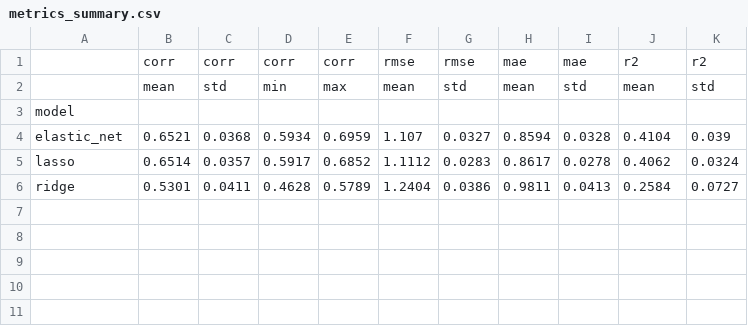
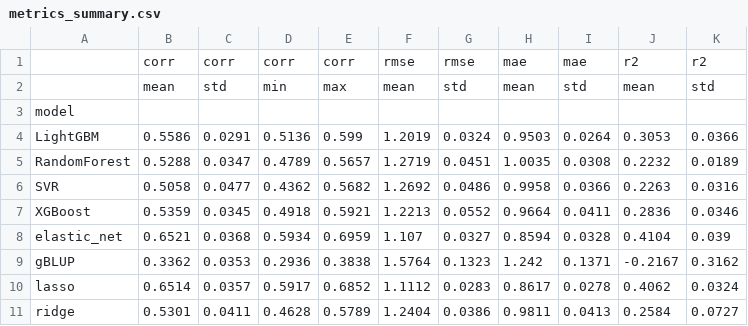
Before and after one commit to vadimvvlasov/genomic-prediction, a CSV file: output/export/metrics_summary.csv, drawn as a sheet.

Commit message:
feat(cv,plots,notebooks): Add visualization utilities and cross-validation improvements
- Add plots.py module with scatter plot utilities for predicted vs actual breeding values
- Implement plot_predicted_vs_actual() for single scatter plots with regression analysis
- Implement plot_predicted_vs_actual_by_model() for faceted model comparison plots
- Fix tqdm fallback in cv.py to properly handle kwargs when tqdm is unavailable
- Update all notebooks (01-06) with visualization outputs and refined analysis
- Generate scatter plot outputs for all models and by-model comparisons
- Update metrics export CSVs with complete fold-level and summary statistics
- Enable non-interactive matplotlib backend for headless environments

```diff
--- a/output/export/metrics_summary.csv
+++ b/output/export/metrics_summary.csv
@@ -3,3 +3,8 @@
 model,,,,,,,,,,
+LightGBM,0.5586,0.0291,0.5136,0.599,1.2019,0.0324,0.9503,0.0264,0.3053,0.0366
+RandomForest,0.5288,0.0347,0.4789,0.5657,1.2719,0.0451,1.0035,0.0308,0.2232,0.0189
+SVR,0.5058,0.0477,0.4362,0.5682,1.2692,0.0486,0.9958,0.0366,0.2263,0.0316
+XGBoost,0.5359,0.0345,0.4918,0.5921,1.2213,0.0552,0.9664,0.0411,0.2836,0.0346
 elastic_net,0.6521,0.0368,0.5934,0.6959,1.107,0.0327,0.8594,0.0328,0.4104,0.039
+gBLUP,0.3362,0.0353,0.2936,0.3838,1.5764,0.1323,1.242,0.1371,-0.2167,0.3162
 lasso,0.6514,0.0357,0.5917,0.6852,1.1112,0.0283,0.8617,0.0278,0.4062,0.0324
```
Also changed, not shown: 10 other files.
